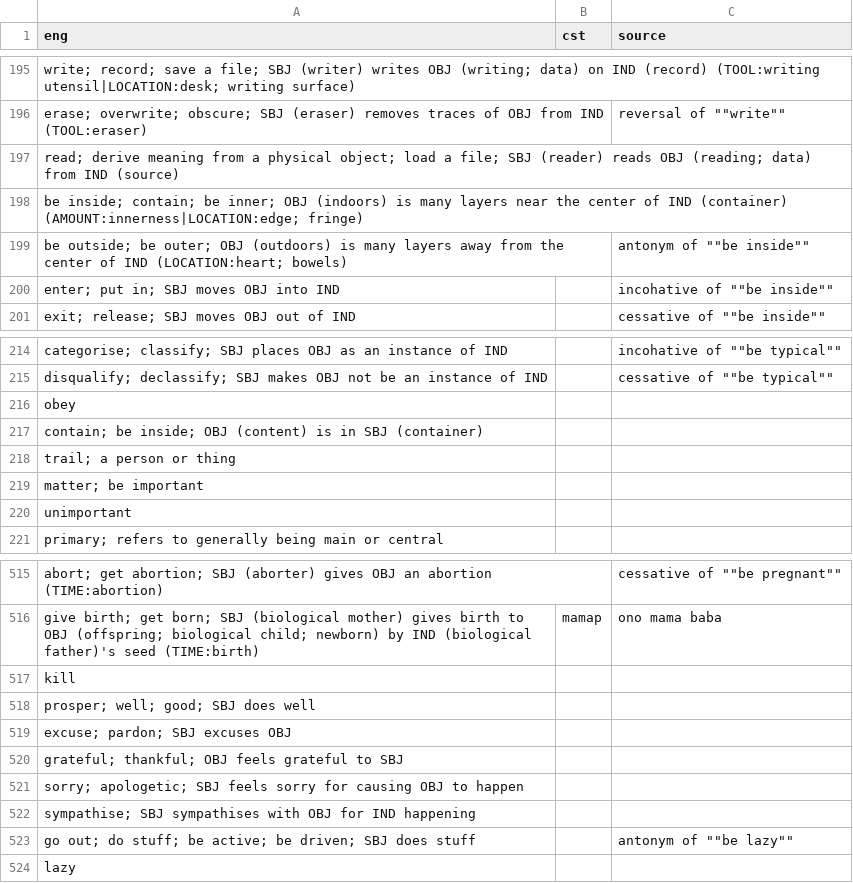
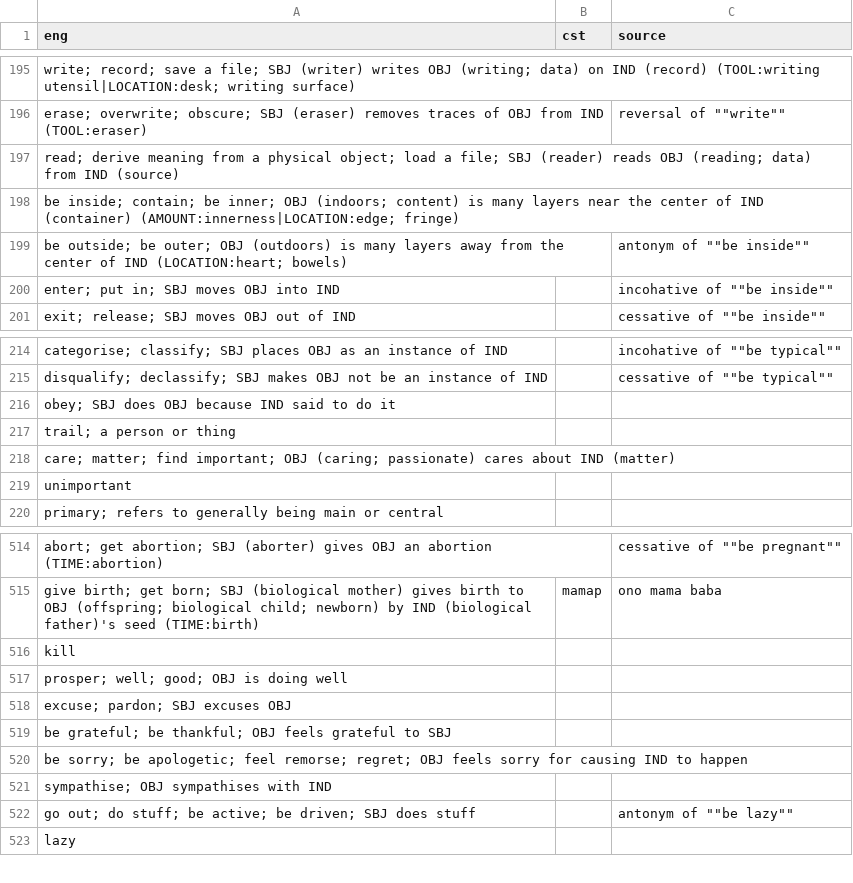
Before and after one commit to jkunimune/Djastiz, a CSV file: src/words/verb.csv, drawn as a sheet; only a part is shown, gaps mark what is left out.

```diff
--- a/src/words/verb.csv
+++ b/src/words/verb.csv
@@ -197,3 +197,3 @@ eng,cst,source
 "read; derive meaning from a physical object; load a file; SBJ (reader) reads OBJ (reading; data) from IND (source)",,
-"be inside; contain; be inner; OBJ (indoors) is many layers near the center of IND (container) (AMOUNT:innerness|LOCATION:edge; fringe)",,
+"be inside; contain; be inner; OBJ (indoors; content) is many layers near the center of IND (container) (AMOUNT:innerness|LOCATION:edge; fringe)",,
 "be outside; be outer; OBJ (outdoors) is many layers away from the center of IND (LOCATION:heart; bowels)",,antonym of ""be inside""
@@ -216,6 +216,5 @@ eng,cst,source
 "disqualify; declassify; SBJ makes OBJ not be an instance of IND",,cessative of ""be typical""
-"obey",,
-"contain; be inside; OBJ (content) is in SBJ (container)",,
+"obey; SBJ does OBJ because IND said to do it",,
 "trail; a person or thing",,
-"matter; be important",,
+"care; matter; find important; OBJ (caring; passionate) cares about IND (matter)",,
 "unimportant",,
@@ -518,7 +517,7 @@ eng,cst,source
 "kill",,
-"prosper; well; good; SBJ does well",,
+"prosper; well; good; OBJ is doing well",,
 "excuse; pardon; SBJ excuses OBJ",,
-"grateful; thankful; OBJ feels grateful to SBJ",,
-"sorry; apologetic; SBJ feels sorry for causing OBJ to happen",,
-"sympathise; SBJ sympathises with OBJ for IND happening",,
+"be grateful; be thankful; OBJ feels grateful to SBJ",,
+"be sorry; be apologetic; feel remorse; regret; OBJ feels sorry for causing IND to happen",,
+"sympathise; OBJ sympathises with IND",,
 "go out; do stuff; be active; be driven; SBJ does stuff",,antonym of ""be lazy""
```
Also changed, not shown: src/words/compound word.csv, src/words/noun.csv, 2 other files.
